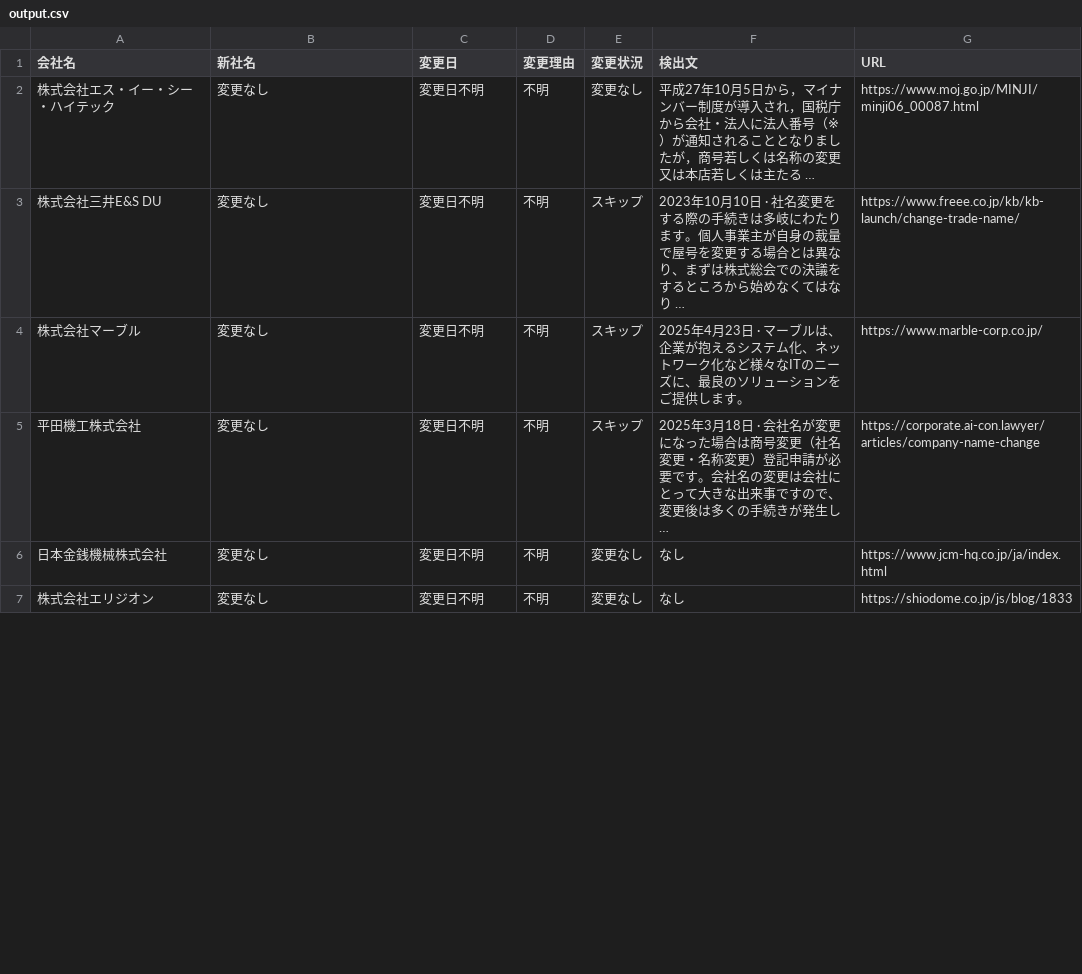
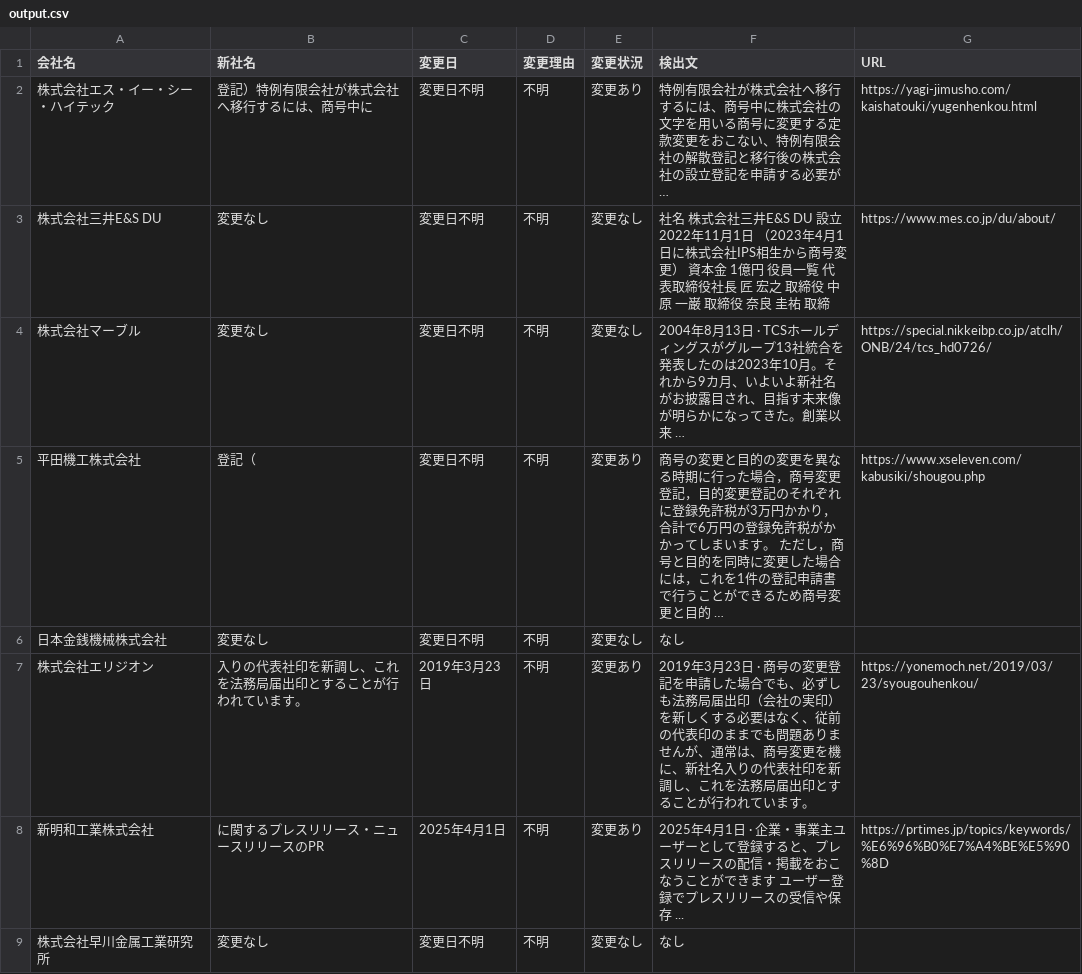
Before and after one commit to shigeoka-dtc/git, a CSV file: output.csv, drawn as a sheet; only a part is shown; the diff covers the shown part only.

```diff
--- a/output.csv
+++ b/output.csv
@@ -1,7 +1,9 @@
 会社名,新社名,変更日,変更理由,変更状況,検出文,URL
-株式会社エス・イー・シー・ハイテック,変更なし,変更日不明,不明,変更なし,平成27年10月5日から，マイナンバー制度が導入され，国税庁から会社・法人に法人番号（※）が通知されることとなりましたが，商号若しくは名称の変更又は本店若しくは主たる …,https://www.moj.go.jp/MINJI/minji06_00087.html
-株式会社三井E&S DU,変更なし,変更日不明,不明,スキップ,2023年10月10日 · 社名変更をする際の手続きは多岐にわたります。個人事業主が自身の裁量で屋号を変更する場合とは異なり、まずは株式総会での決議をするところから始めなくてはなり …,https://www.freee.co.jp/kb/kb-launch/change-trade-name/
-株式会社マーブル,変更なし,変更日不明,不明,スキップ,2025年4月23日 · マーブルは、企業が抱えるシステム化、ネットワーク化など様々なITのニーズに、最良のソリューションをご提供します。,https://www.marble-corp.co.jp/
-平田機工株式会社,変更なし,変更日不明,不明,スキップ,2025年3月18日 · 会社名が変更になった場合は商号変更（社名変更・名称変更）登記申請が必要です。会社名の変更は会社にとって大きな出来事ですので、変更後は多くの手続きが発生し …,https://corporate.ai-con.lawyer/articles/company-name-change
-日本金銭機械株式会社,変更なし,変更日不明,不明,変更なし,なし,https://www.jcm-hq.co.jp/ja/index.html
-株式会社エリジオン,変更なし,変更日不明,不明,変更なし,なし,https://shiodome.co.jp/js/blog/1833
+株式会社エス・イー・シー・ハイテック,登記）特例有限会社が株式会社へ移行するには、商号中に,変更日不明,不明,変更あり,特例有限会社が株式会社へ移行するには、商号中に株式会社の文字を用いる商号に変更する定款変更をおこない、特例有限会社の解散登記と移行後の株式会社の設立登記を申請する必要が …,https://yagi-jimusho.com/kaishatouki/yugenhenkou.html
+株式会社三井E&S DU,変更なし,変更日不明,不明,変更なし,社名 株式会社三井E&S DU 設立 2022年11月1日 （2023年4月1日に株式会社IPS相生から商号変更） 資本金 1億円 役員一覧 代表取締役社長 匠 宏之 取締役 中原 一巌 取締役 奈良 圭祐 取締,https://www.mes.co.jp/du/about/
+株式会社マーブル,変更なし,変更日不明,不明,変更なし,2004年8月13日 · TCSホールディングスがグループ13社統合を発表したのは2023年10月。それから9カ月、いよいよ新社名がお披露目され、目指す未来像が明らかになってきた。創業以来 …,https://special.nikkeibp.co.jp/atclh/ONB/24/tcs_hd0726/
+平田機工株式会社,登記（,変更日不明,不明,変更あり,商号の変更と目的の変更を異なる時期に行った場合，商号変更登記，目的変更登記のそれぞれに登録免許税が3万円かかり，合計で6万円の登録免許税がかかってしまいます。 ただし，商号と目的を同時に変更した場合には，これを1件の登記申請書で行うことができるため商号変更と目的 …,https://www.xseleven.com/kabusiki/shougou.php
+日本金銭機械株式会社,変更なし,変更日不明,不明,変更なし,なし,
+株式会社エリジオン,入りの代表社印を新調し、これを法務局届出印とすることが行われています。,2019年3月23日,不明,変更あり,2019年3月23日 · 商号の変更登記を申請した場合でも、必ずしも法務局届出印（会社の実印）を新しくする必要はなく、従前の代表印のままでも問題ありませんが、通常は、商号変更を機に、新社名入りの代表社印を新調し、これを法務局届出印とすることが行われています。,https://yonemoch.net/2019/03/23/syougouhenkou/
+新明和工業株式会社,に関するプレスリリース・ニュースリリースのPR,2025年4月1日,不明,変更あり,2025年4月1日 · 企業・事業主ユーザーとして登録すると、プレスリリースの配信・掲載をおこなうことができます ユーザー登録でプレスリリースの受信や保存 ...,https://prtimes.jp/topics/keywords/%E6%96%B0%E7%A4%BE%E5%90%8D
+株式会社早川金属工業研究所 ,変更なし,変更日不明,不明,変更なし,なし,
```
Also changed, not shown: 4 added rows, 6 removed rows and 9 edited cells elsewhere in this file, 8 other files.
